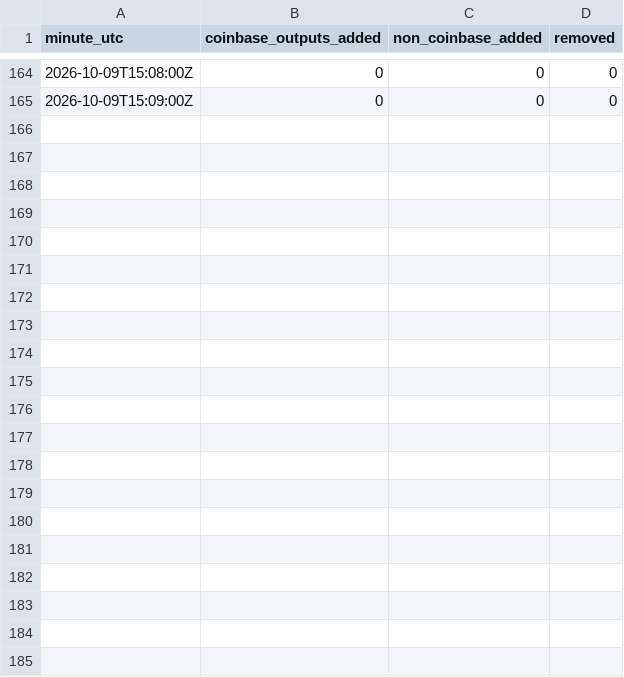
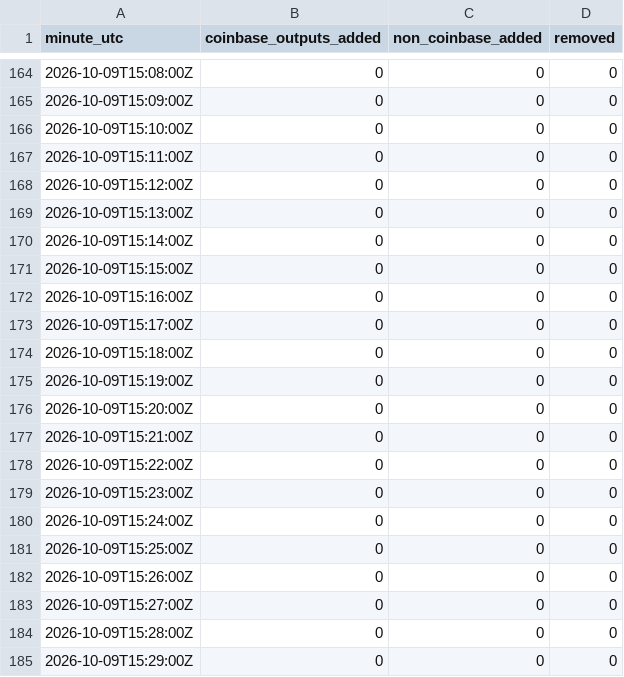
Before and after one commit to STP-KAS/tn10-locus, a CSV file: tn10-monitoring-plan-2026-10-09/data/coinbase-outputs-to-bot-1m.csv, drawn as a sheet; only a part is shown, gaps mark what is left out.

```diff
--- a/tn10-monitoring-plan-2026-10-09/data/coinbase-outputs-to-bot-1m.csv
+++ b/tn10-monitoring-plan-2026-10-09/data/coinbase-outputs-to-bot-1m.csv
@@ -165 +165,21 @@ minute_utc,coinbase_outputs_added,non_coinbase_added,removed
 2026-10-09T15:09:00Z,0,0,0
+2026-10-09T15:10:00Z,0,0,0
+2026-10-09T15:11:00Z,0,0,0
+2026-10-09T15:12:00Z,0,0,0
+2026-10-09T15:13:00Z,0,0,0
+2026-10-09T15:14:00Z,0,0,0
+2026-10-09T15:15:00Z,0,0,0
+2026-10-09T15:16:00Z,0,0,0
+2026-10-09T15:17:00Z,0,0,0
+2026-10-09T15:18:00Z,0,0,0
+2026-10-09T15:19:00Z,0,0,0
+2026-10-09T15:20:00Z,0,0,0
+2026-10-09T15:21:00Z,0,0,0
+2026-10-09T15:22:00Z,0,0,0
+2026-10-09T15:23:00Z,0,0,0
+2026-10-09T15:24:00Z,0,0,0
+2026-10-09T15:25:00Z,0,0,0
+2026-10-09T15:26:00Z,0,0,0
+2026-10-09T15:27:00Z,0,0,0
+2026-10-09T15:28:00Z,0,0,0
+2026-10-09T15:29:00Z,0,0,0
```
Also changed, not shown: tn10-monitoring-plan-2026-10-09/data/block-redundancy-5m.csv, tn10-monitoring-plan-2026-10-09/data/block-redundancy-v2-5m.csv, 11 other files.
